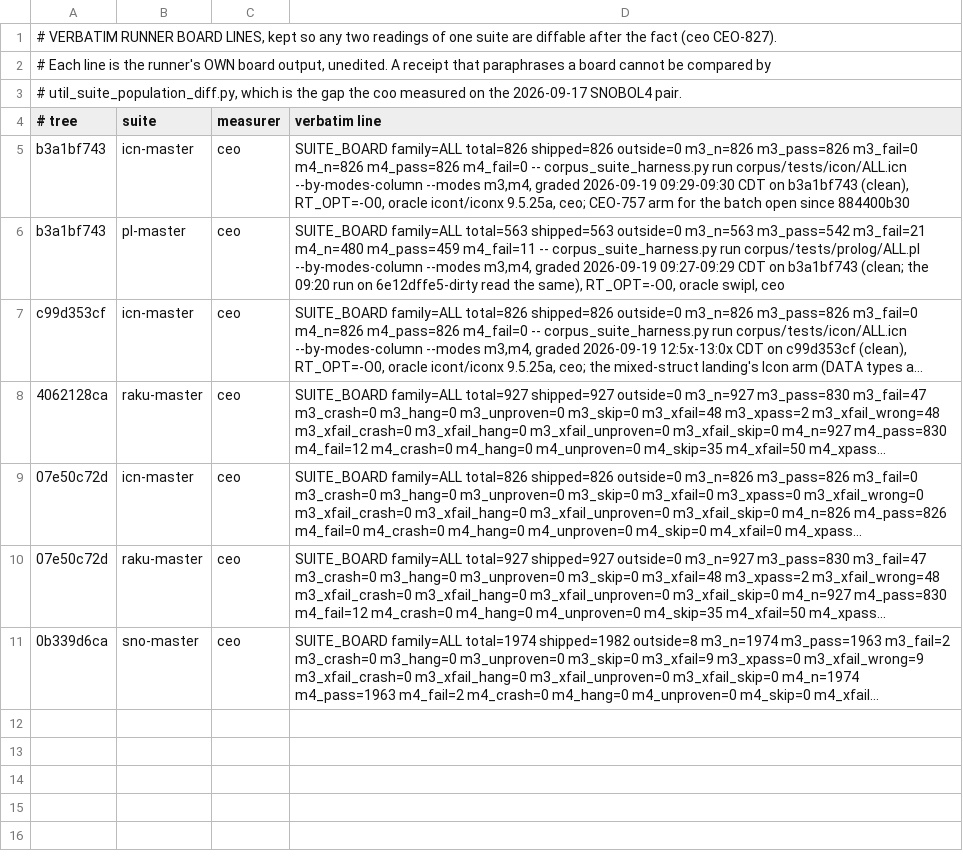
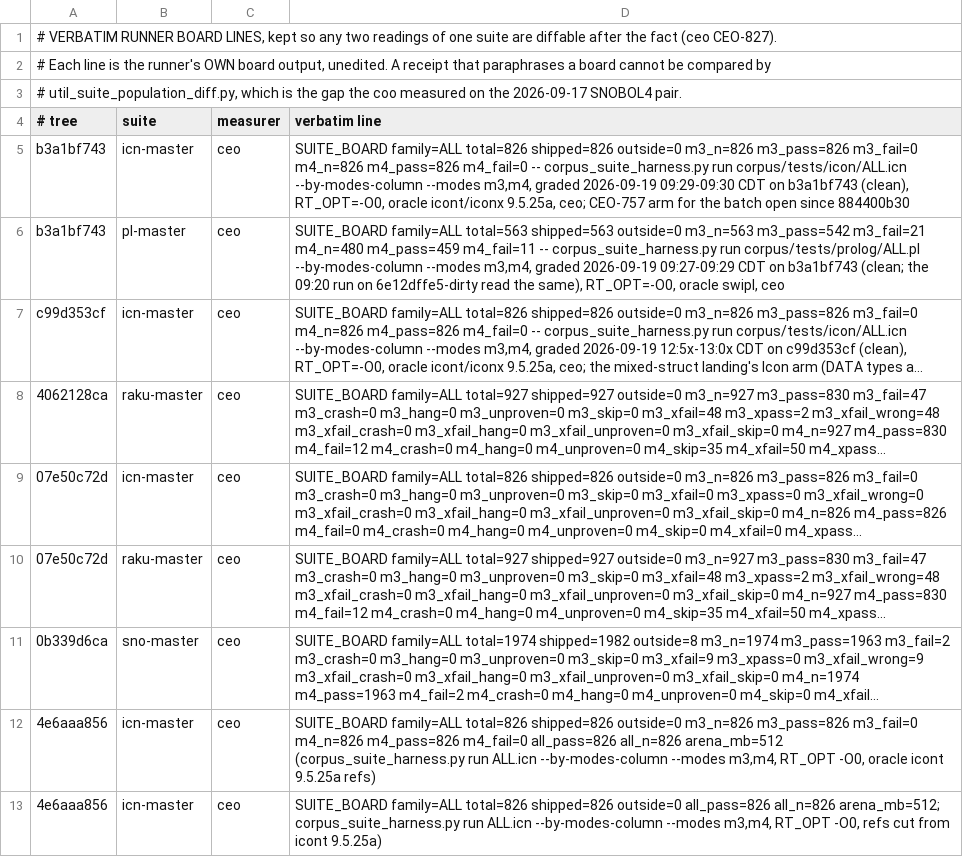
Before and after one commit to snobol4ever/.github, a TSV file: board-lines/2026-09-19-ceo.tsv, drawn as a sheet; long unchanged cells end in …; the diff names each change by its address in the sheet, - before the commit and + after, or states it on an @@ line.

Commit message:
SCORE: IcnM re-read at SCRIP 4e6aaa856 -- 826/826 both modes FAIL=0, the shipped arena, as the cure's own language master for the CVSPINE_t landing
The row moves only its tree and date: the number was 826/826 before and after, which is the point of
running it. Measured with corpus_suite_harness.py run ALL.icn --by-modes-column --modes m3,m4 at
RT_OPT -O0 against refs cut from icont 9.5.25a, 1652 progress rows appended under the same tree, and
the board line archived verbatim beside it.

ProM was run in the same sitting as the SHARED-NODE CONTROL ARM for bb_call_value and read 542/563 m3,
identical to its published row with the same 21 standing reds. Its row is deliberately NOT rewritten:
CEO-961 rules that a runner driven as a control arm defaults to write nothing and names the suppression
in its receipt, which this is.

```diff
--- a/board-lines/2026-09-19-ceo.tsv
+++ b/board-lines/2026-09-19-ceo.tsv
+row 12: 4e6aaa856 | icn-master | ceo | SUITE_BOARD family=ALL total=826 shipped=826 outside=0 m3_n=826 m3_pass=826 m3_fail=0 m4_n=826 m4_pass=826 m4_fail=0 all_pass=826 all_n=826 arena_mb=512 (corpus_suite_harness.py run ALL.icn --by-modes-column --modes m3,m4, RT_OPT -O0, oracle icont 9.5.25a refs)
+row 13: 4e6aaa856 | icn-master | ceo | SUITE_BOARD family=ALL total=826 shipped=826 outside=0 all_pass=826 all_n=826 arena_mb=512; corpus_suite_harness.py run ALL.icn --by-modes-column --modes m3,m4, RT_OPT -O0, refs cut from icont 9.5.25a)
```
Also changed, not shown: SUITES.tsv, 1 other file.
